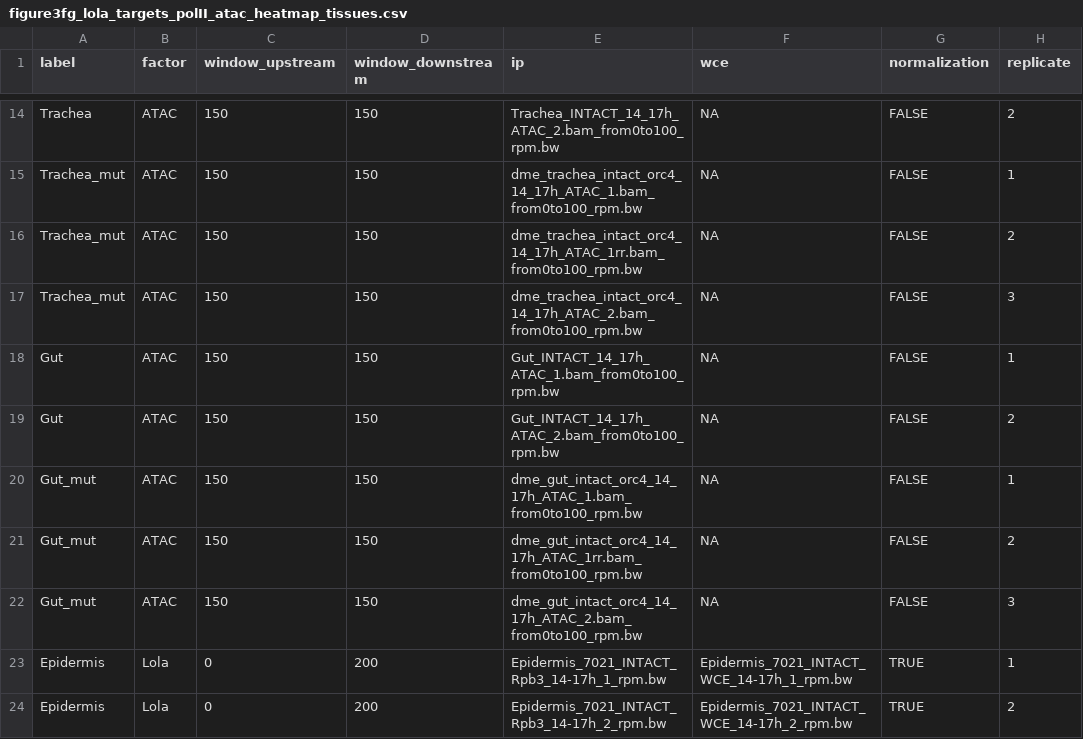
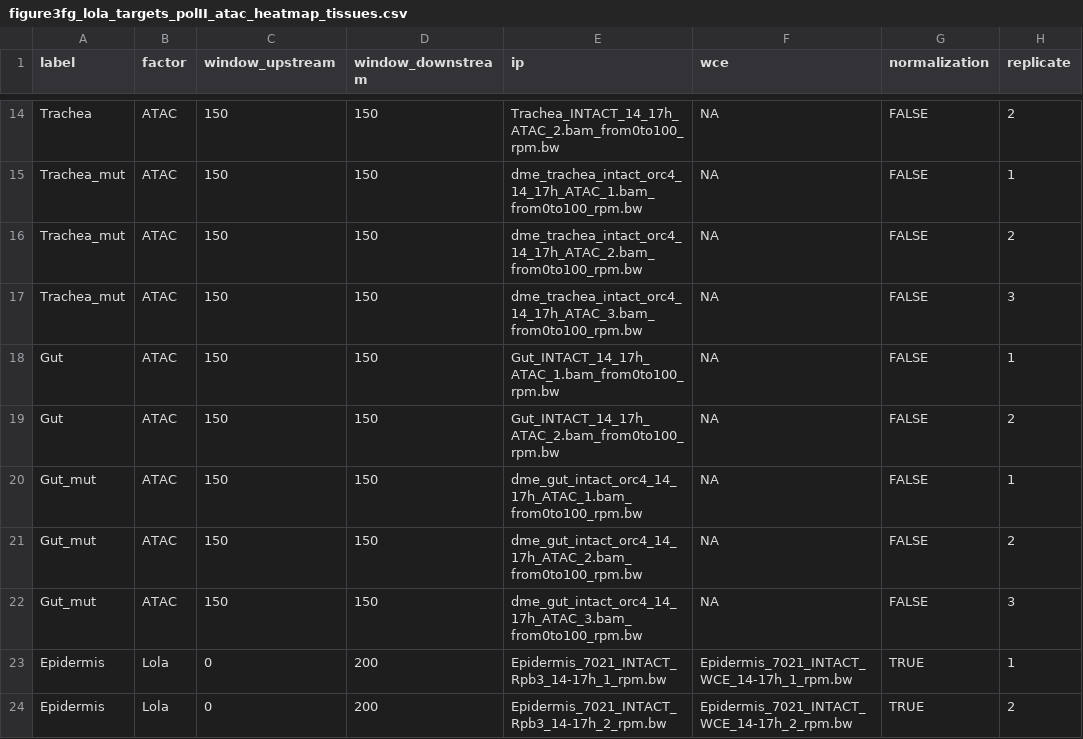
Before and after one commit to zeitlingerlab/Ramalingam_Cell_2019, a CSV file: analysis/data/figure3fg_lola_targets_polII_atac_heatmap_tissues.csv, drawn as a sheet; only a part is shown, gaps mark what is left out; the diff names each change by its address in the sheet, - before the commit and + after, or states it on an @@ line.

```diff
--- a/analysis/data/figure3fg_lola_targets_polII_atac_heatmap_tissues.csv
+++ b/analysis/data/figure3fg_lola_targets_polII_atac_heatmap_tissues.csv
-E16 (ip): dme_trachea_intact_orc4_14_17h_ATAC_1rr.bam_from0to100_rpm.bw
+E16 (ip): dme_trachea_intact_orc4_14_17h_ATAC_2.bam_from0to100_rpm.bw
-E17 (ip): dme_trachea_intact_orc4_14_17h_ATAC_2.bam_from0to100_rpm.bw
+E17 (ip): dme_trachea_intact_orc4_14_17h_ATAC_3.bam_from0to100_rpm.bw
-E21 (ip): dme_gut_intact_orc4_14_17h_ATAC_1rr.bam_from0to100_rpm.bw
+E21 (ip): dme_gut_intact_orc4_14_17h_ATAC_2.bam_from0to100_rpm.bw
-E22 (ip): dme_gut_intact_orc4_14_17h_ATAC_2.bam_from0to100_rpm.bw
+E22 (ip): dme_gut_intact_orc4_14_17h_ATAC_3.bam_from0to100_rpm.bw
```
Also changed, not shown: analysis/data/figure1h_lola_targets_heatmap_data.csv, analysis/data/figure3ef_lola_targets_polII_atac_heatmap_tissues.csv, 18 other files.
